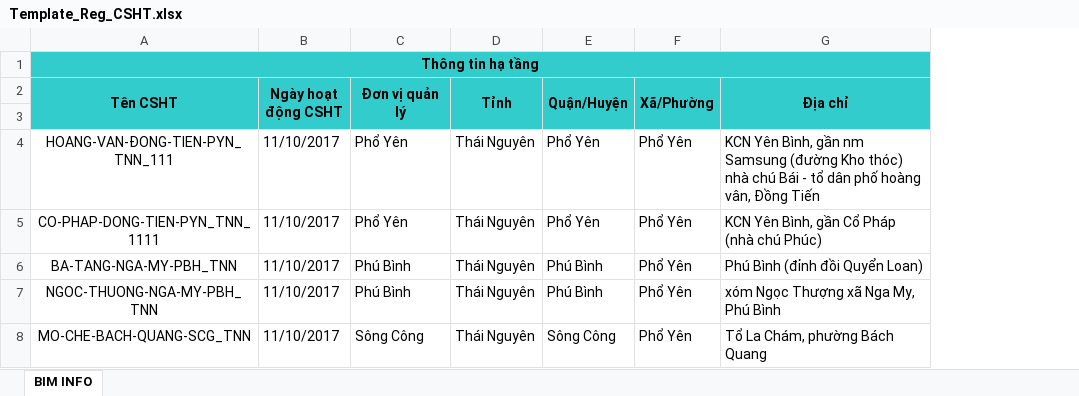
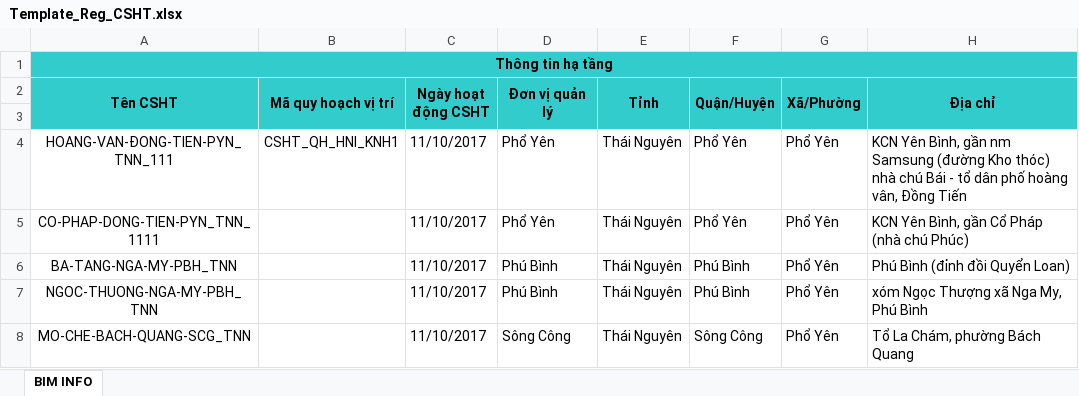
Before and after one commit to huucntt91/RIMS, an Excel workbook: src/main/webapp/resources/excel/Template_Reg_CSHT.xlsx, sheet BIM INFO, drawn as a sheet; only a part is shown; values as stored, in another font and other column widths than the file's, no borders; charts and pictures not drawn; the diff names each change by its address in the sheet, - before the commit and + after, or states it on an @@ line.

```diff
--- a/src/main/webapp/resources/excel/Template_Reg_CSHT.xlsx (sheet BIM INFO)
+++ b/src/main/webapp/resources/excel/Template_Reg_CSHT.xlsx (sheet BIM INFO)
+column B (Mã quy hoạch vị trí), row 4: CSHT_QH_HNI_KNH1
```
Also changed, not shown: charts or pictures, src/main/webapp/WEB-INF/excel-templates/Result_Reg_CSHT.xlsx, src/main/webapp/WEB-INF/excel-templates/Result_Update_CSHT.xlsx, 12 other files.
